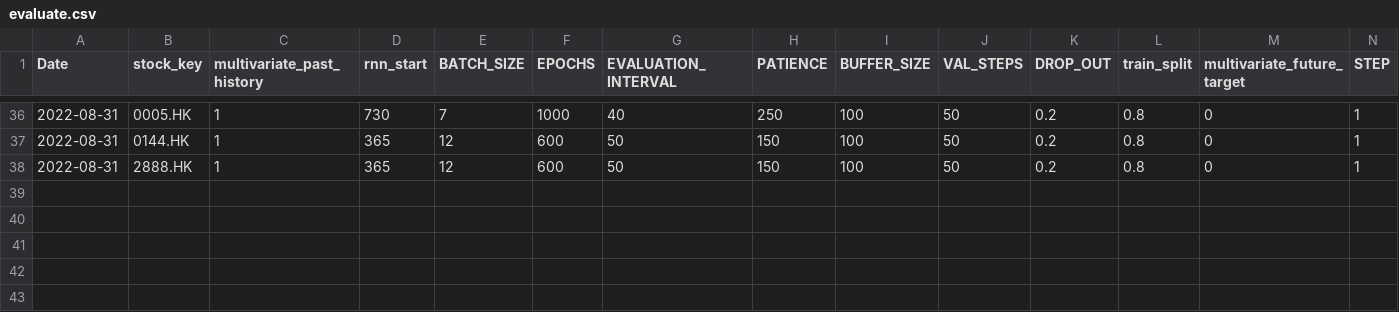
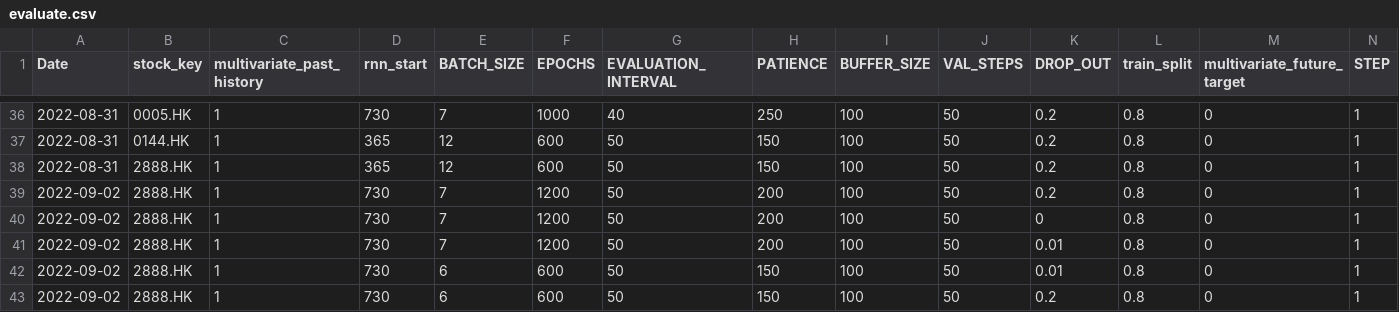
Before and after one commit to laps-odoo/test, a CSV file: evaluate.csv, drawn as a sheet; only a part is shown, gaps mark what is left out.

Commit message:
ML update 2022-09-02

```diff
--- a/evaluate.csv
+++ b/evaluate.csv
@@ -38 +38,6 @@
 2022-08-31,2888.HK,1,365,12,600,50,150,100,50,0.2,0.8,0,1
+2022-09-02,2888.HK,1,730,7,1200,50,200,100,50,0.2,0.8,0,1
+2022-09-02,2888.HK,1,730,7,1200,50,200,100,50,0,0.8,0,1
+2022-09-02,2888.HK,1,730,7,1200,50,200,100,50,0.01,0.8,0,1
+2022-09-02,2888.HK,1,730,6,600,50,150,100,50,0.01,0.8,0,1
+2022-09-02,2888.HK,1,730,6,600,50,150,100,50,0.2,0.8,0,1
```
